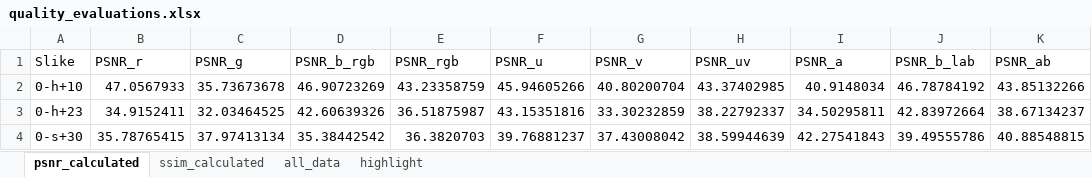
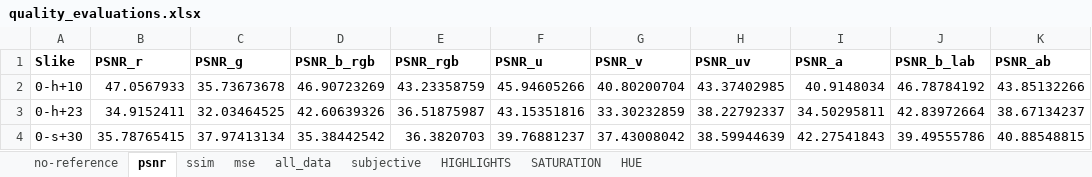
Before and after one commit to e-popovic/masters-thesis, an Excel workbook: objective-eval/quality_evaluations.xlsx, sheet psnr, drawn as a sheet; only a part is shown; values as stored, in another font and other column widths than the file's, no borders; table styles not drawn; the diff names each change by its address in the sheet, - before the commit and + after, or states it on an @@ line.

```diff
--- a/objective-eval/quality_evaluations.xlsx (sheet psnr)
+++ b/objective-eval/quality_evaluations.xlsx (sheet psnr)
-sheet tab: psnr_calculated
+sheet tab: psnr
-sheet tab: ssim_calculated
+sheet tab: ssim
-sheet tab: highlight
+sheet tab: HIGHLIGHTS
+sheet tab: no-reference
+sheet tab: mse
+sheet tab: subjective
+sheet tab: SATURATION
+sheet tab: HUE
-A1:K1 bold: off
+A1:K1 bold: on
```
Also changed, not shown: sheet HIGHLIGHTS, sheet all_data, sheet ssim, 1 other file.
